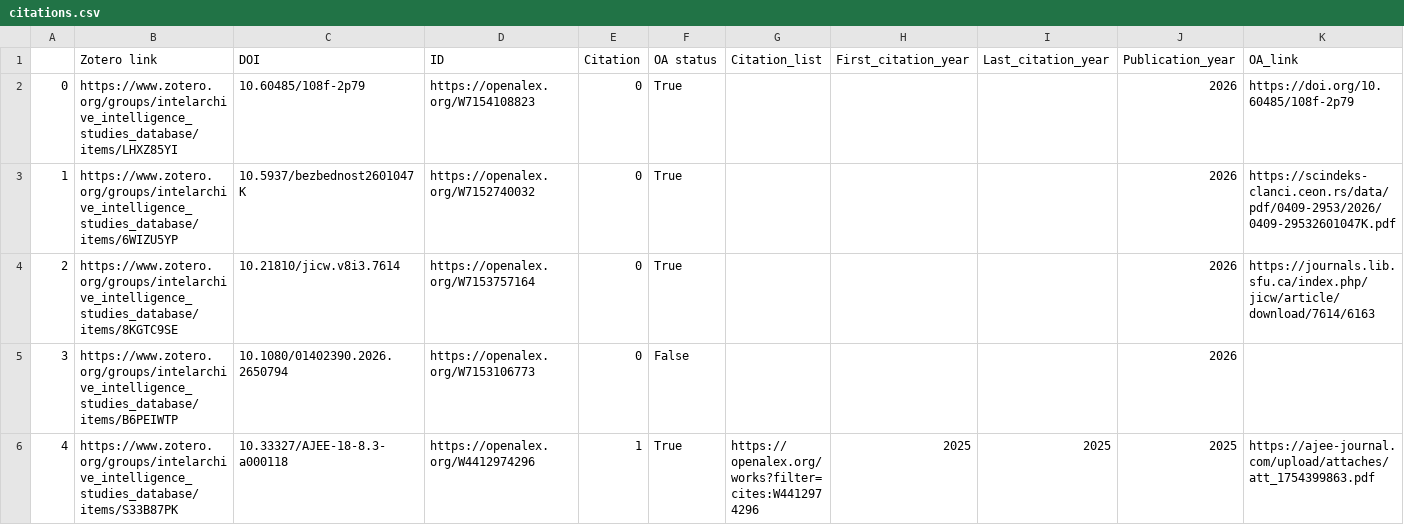
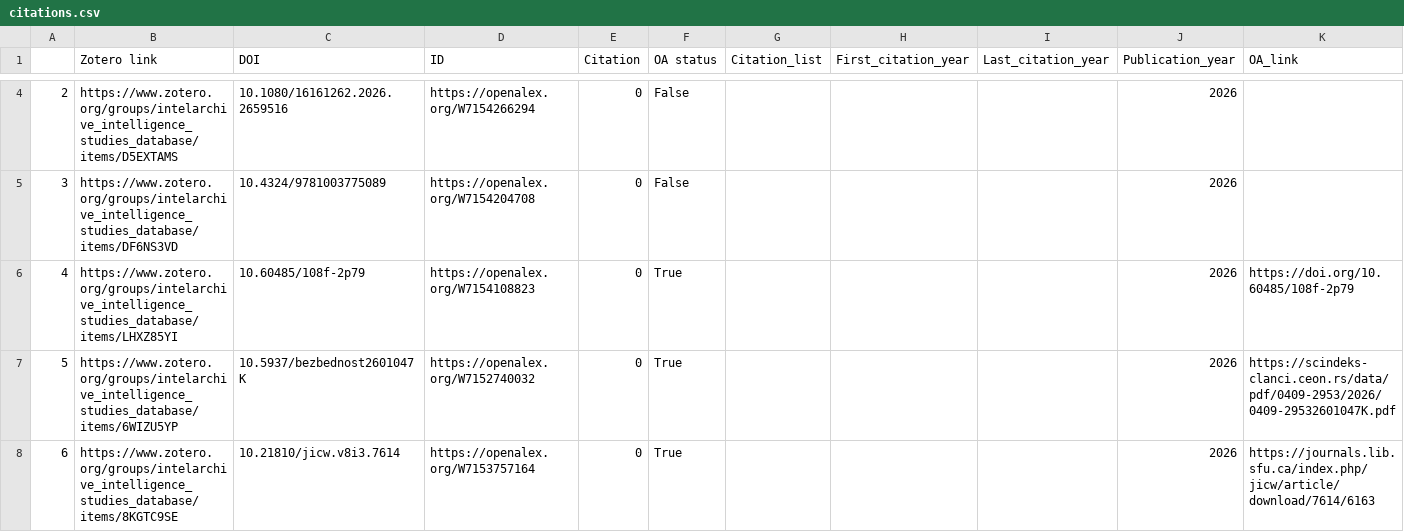
Before and after one commit to yusufaliozkan/zotero-intelligence-bibliography, a CSV file: citations.csv, drawn as a sheet; only a part is shown, gaps mark what is left out; the shorter side is filled out with more unchanged rows; addresses are those after the commit; rows hold the shown columns only; the diff covers the shown part only; the diff names each change by its address in the sheet, - before the commit and + after, or states it on an @@ line.

Commit message:
Update Zotero data

```diff
--- a/citations.csv
+++ b/citations.csv
+row 4: 2 | https://www.zotero.org/groups/intelarchive_intelligence_studies_database/items/D5EXTAMS | 10.1080/16161262.2026.2659516 | https://openalex.org/W7154266294 | 0 | False |  |  |  | 2026
+row 5: 3 | https://www.zotero.org/groups/intelarchive_intelligence_studies_database/items/DF6NS3VD | 10.4324/9781003775089 | https://openalex.org/W7154204708 | 0 | False |  |  |  | 2026
@@ column A renumbered from row 6 down @@
```
Also changed, not shown: 2 added rows and 23 edited cells elsewhere in this file, org.csv.
